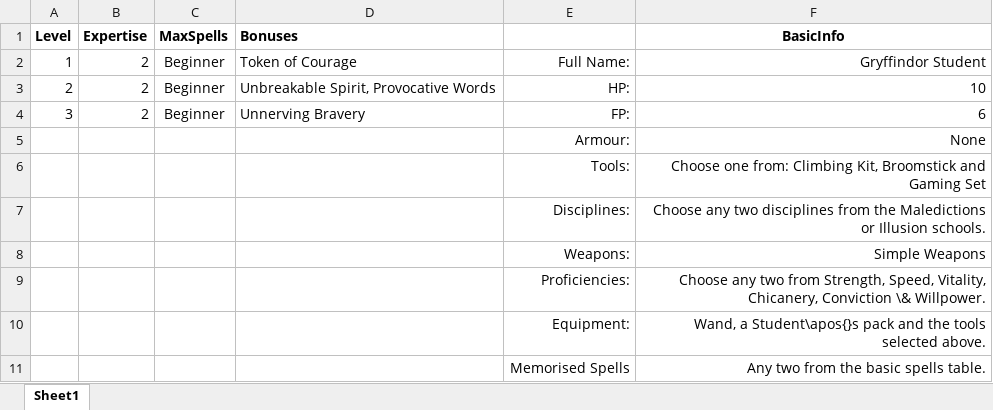
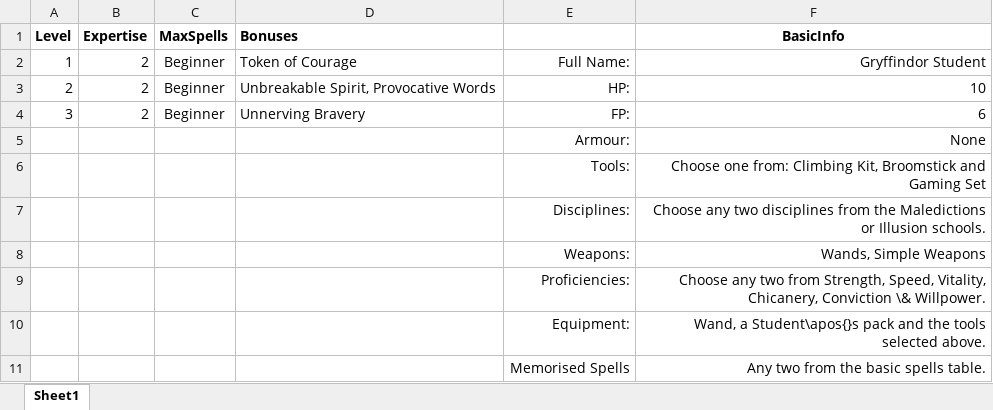
Before and after one commit to DrFraserGovil/HPRPG, an Excel workbook: CoreRulebook/Data/Archetypes/Gryffindor.xlsx, sheet Sheet1, drawn as a sheet; values as stored, in another font and other column widths than the file's, no borders; the diff names each change by its address in the sheet, - before the commit and + after, or states it on an @@ line.

```diff
--- a/CoreRulebook/Data/Archetypes/Gryffindor.xlsx (sheet Sheet1)
+++ b/CoreRulebook/Data/Archetypes/Gryffindor.xlsx (sheet Sheet1)
-F8 (BasicInfo): Simple Weapons
+F8 (BasicInfo): Wands, Simple Weapons
```
Also changed, not shown: CoreRulebook/Data/Archetypes/Artificer.xlsx, CoreRulebook/Data/Archetypes/Hufflepuff.xlsx, 15 other files.
